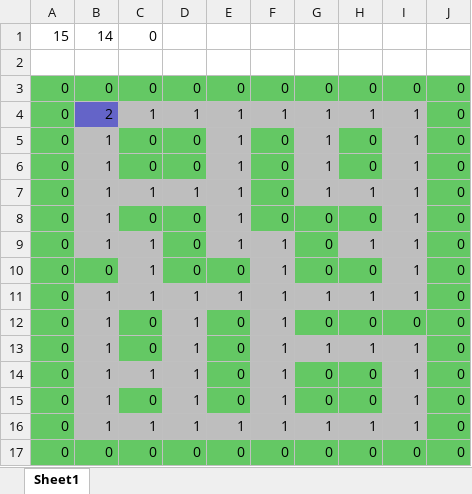
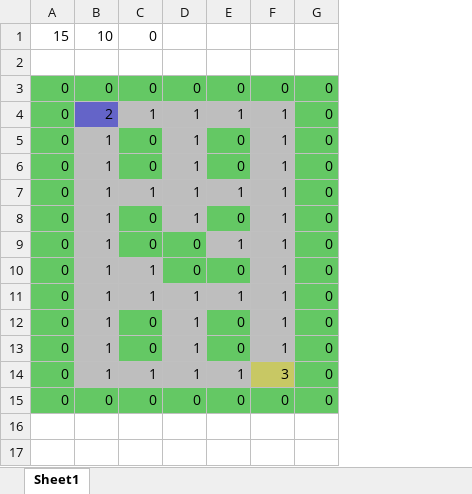
Before and after one commit to oka04/netkok, an Excel workbook: Resource/MapData/マップ制作用(マクロ有）.xlsm, sheet Sheet1, drawn as a sheet; values as stored, in another font and other column widths than the file's, no borders; charts and pictures not drawn; removed rows and columns are numbered as before the commit, all else as after; the diff names each change by its address in the sheet, - before the commit and + after, or states it on an @@ line.

```diff
--- a/Resource/MapData/マップ制作用(マクロ有）.xlsm (sheet Sheet1)
+++ b/Resource/MapData/マップ制作用(マクロ有）.xlsm (sheet Sheet1)
-column G, rows 3-13: 0 | 1 | 1 | 1 | 1 | 0 | 0 | 0 | 1 | 0 | 1; rows 16-17: 1 | 0
-column H, rows 3-13: 0 | 1 | 0 | 0 | 1 | 0 | 1 | 0 | 1 | 0 | 1; rows 16-17: 1 | 0
-column I, rows 3-13: 0 | 1 | 1 | 1 | 1 | 1 | 1 | 1 | 1 | 0 | 1; rows 16-17: 1 | 0
-B1: 14
+B1: 10
-D5:D6: 0
+D5:D6: 1
-D5:D6 fill: #64C864
+D5:D6 fill: #BEBEBE
-E5:E6: 1
+E5:E6: 0
-E5:E6 fill: #BEBEBE
+E5:E6 fill: #64C864
-F5:F8: 0
+F5:F8: 1
-F5:F8 fill: #64C864
+F5:F8 fill: #BEBEBE
-D8: 0
+D8: 1
-D8 fill: #64C864
+D8 fill: #BEBEBE
-E8: 1
+E8: 0
-E8 fill: #BEBEBE
+E8 fill: #64C864
-C9: 1
+C9: 0
-C9 fill: #BEBEBE
+C9 fill: #64C864
-B10: 0
+B10: 1
-B10 fill: #64C864
+B10 fill: #BEBEBE
-row 14: 0 | 1 | 1 | 1 | 0 | 1 | 0 | 0 | 1 | 0
-row 15: 0 | 1 | 0 | 1 | 0 | 1 | 0 | 0 | 1 | 0
-F14: 1
+F14: 3
-F14 fill: #BEBEBE
+F14 fill: #C8C864
```
Also changed, not shown: 3 other files.
